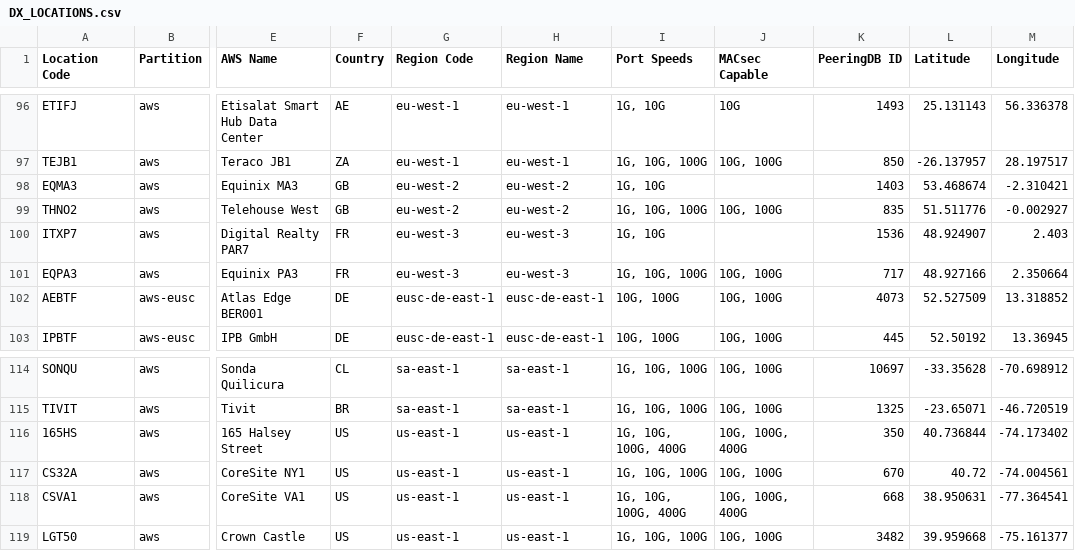
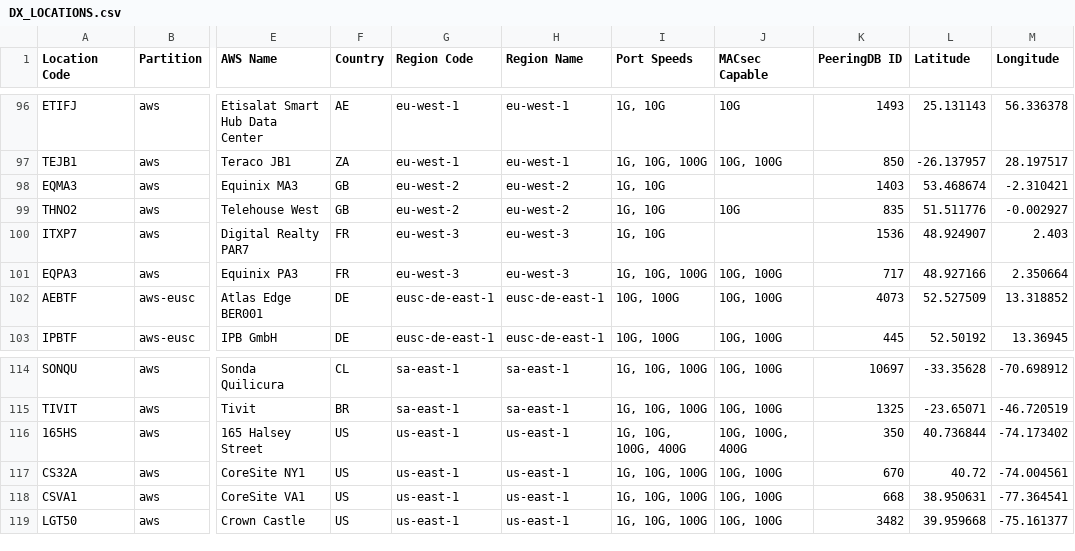
Before and after one commit to chriselsen/dx-location-details, a CSV file: output/DX_LOCATIONS.csv, drawn as a sheet; only a part is shown, gaps mark what is left out; the diff names each change by its address in the sheet, - before the commit and + after, or states it on an @@ line.

```diff
--- a/output/DX_LOCATIONS.csv
+++ b/output/DX_LOCATIONS.csv
-I99 (Port Speeds): 1G, 10G, 100G
+I99 (Port Speeds): 1G, 10G
-J99 (MACsec Capable): 10G, 100G
+J99 (MACsec Capable): 10G
-I118 (Port Speeds): 1G, 10G, 100G, 400G
+I118 (Port Speeds): 1G, 10G, 100G
-J118 (MACsec Capable): 10G, 100G, 400G
+J118 (MACsec Capable): 10G, 100G
```
Also changed, not shown: 3 other files.
